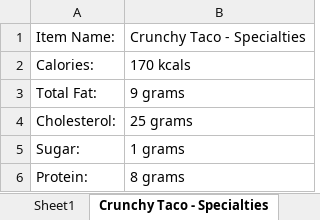
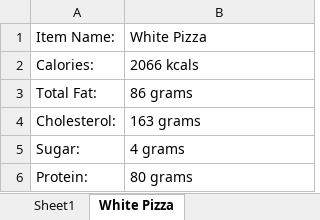
Before and after one commit to AvSabLi/-Nutrition-API, an Excel workbook: nutritionalDatabase.xlsx, sheet White Pizza, drawn as a sheet; values as stored, in another font and other column widths than the file's, no borders; the diff names each change by its address in the sheet, - before the commit and + after, or states it on an @@ line.

```diff
--- a/nutritionalDatabase.xlsx (sheet White Pizza)
+++ b/nutritionalDatabase.xlsx (sheet White Pizza)
-sheet tab: Crunchy Taco - Specialties
+sheet tab: White Pizza
-B1: Crunchy Taco - Specialties
+B1: White Pizza
-B2: 170 kcals
+B2: 2066 kcals
-B3: 9 grams
+B3: 86 grams
-B4: 25 grams
+B4: 163 grams
-B5: 1 grams
+B5: 4 grams
-B6: 8 grams
+B6: 80 grams
```
Also changed, not shown: other sheet tabs, 1 other file.
